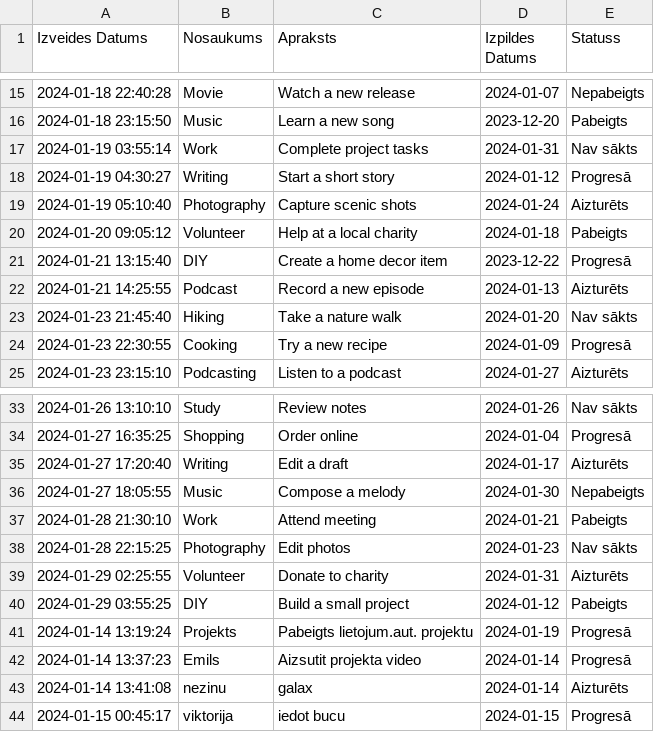
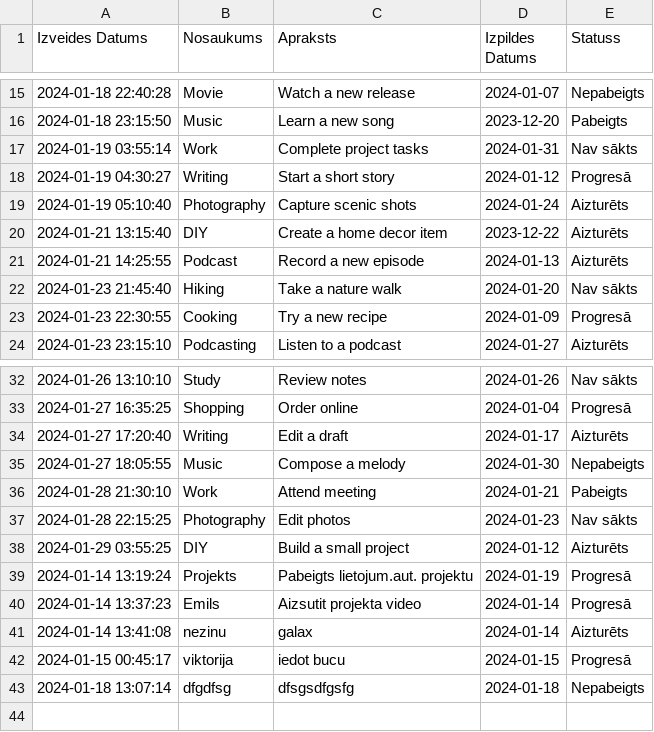
Before and after one commit to RSinkjavics/DIP225Projekts, a CSV file: data.csv, drawn as a sheet; only a part is shown, gaps mark what is left out.

```diff
--- a/data.csv
+++ b/data.csv
@@ -19,4 +19,3 @@ Izveides Datums,Nosaukums,Apraksts,Izpildes Datums,Statuss
 2024-01-19 05:10:40,Photography,Capture scenic shots,2024-01-24,Aizturēts
-2024-01-20 09:05:12,Volunteer,Help at a local charity,2024-01-18,Pabeigts
-2024-01-21 13:15:40,DIY,Create a home decor item,2023-12-22,Progresā
+2024-01-21 13:15:40,DIY,Create a home decor item,2023-12-22,Aizturēts
 2024-01-21 14:25:55,Podcast,Record a new episode,2024-01-13,Aizturēts
@@ -38,4 +37,3 @@ Izveides Datums,Nosaukums,Apraksts,Izpildes Datums,Statuss
 2024-01-28 22:15:25,Photography,Edit photos,2024-01-23,Nav sākts
-2024-01-29 02:25:55,Volunteer,Donate to charity,2024-01-31,Aizturēts
-2024-01-29 03:55:25,DIY,Build a small project,2024-01-12,Pabeigts
+2024-01-29 03:55:25,DIY,Build a small project,2024-01-12,Aizturēts
 2024-01-14 13:19:24,Projekts,Pabeigts lietojum.aut. projektu,2024-01-19,Progresā
@@ -44 +42,2 @@ Izveides Datums,Nosaukums,Apraksts,Izpildes Datums,Statuss
 2024-01-15 00:45:17,viktorija,iedot bucu,2024-01-15,Progresā
+2024-01-18 13:07:14,dfgdfsg,dfsgsdfgsfg,2024-01-18,Nepabeigts
```
Also changed, not shown: 2 other files.
